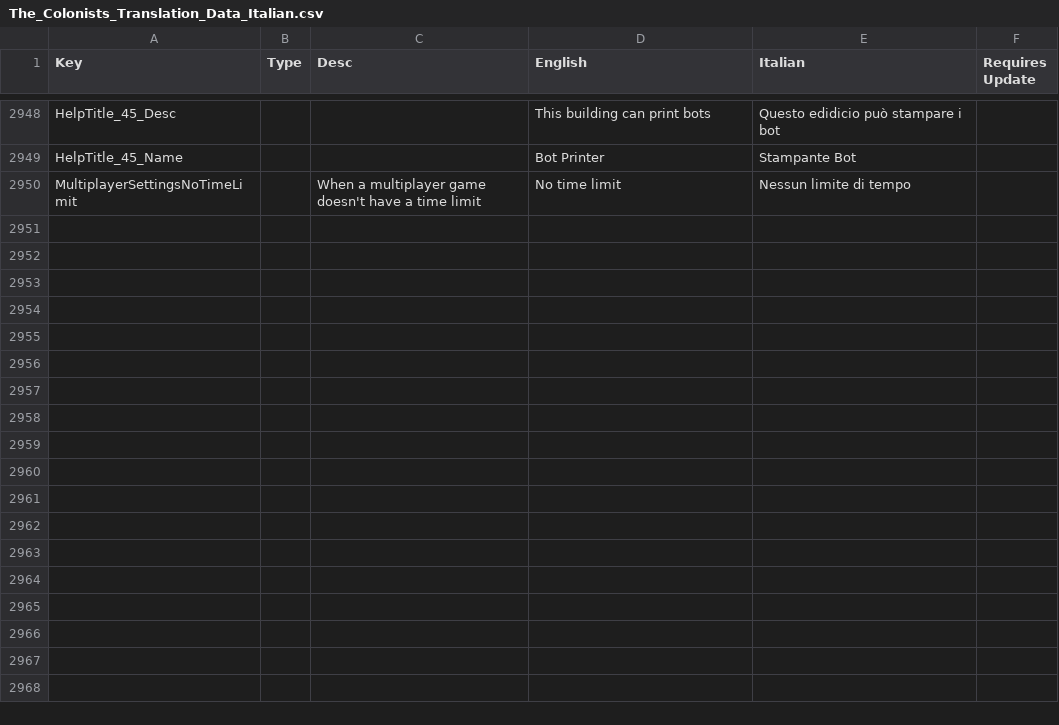
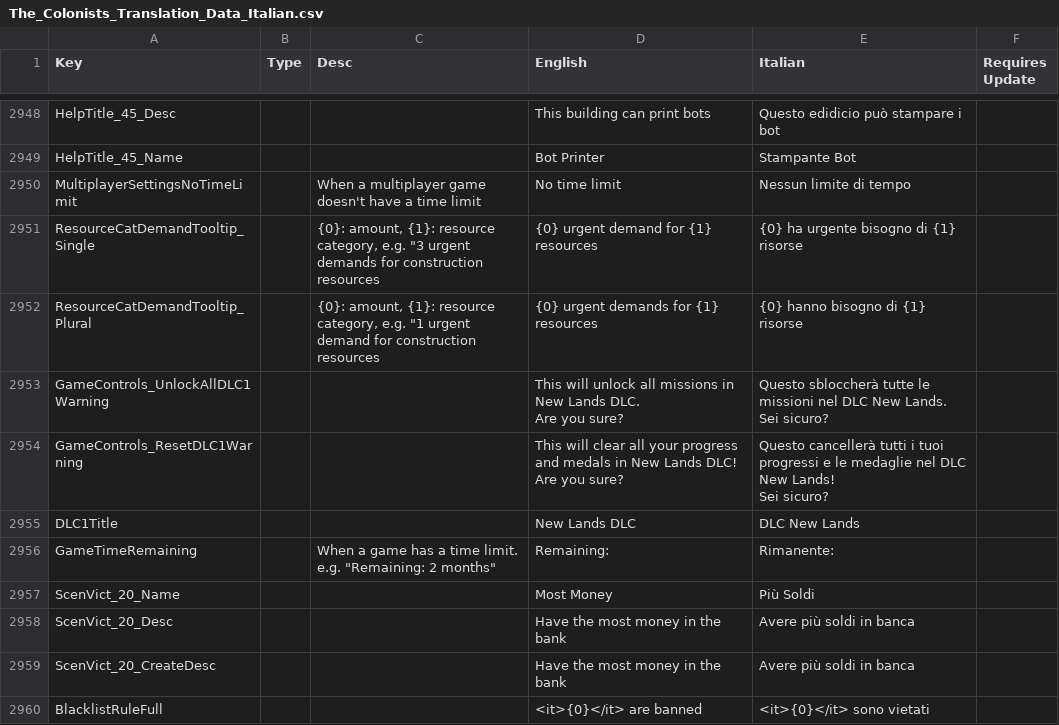
Before and after one commit to ScrappyCocco/TheColonistsItalian, a CSV file: The_Colonists_Translation_Data_Italian.csv, drawn as a sheet; only a part is shown, gaps mark what is left out; the diff covers the shown part only.

```diff
--- a/The_Colonists_Translation_Data_Italian.csv
+++ b/The_Colonists_Translation_Data_Italian.csv
@@ -3879 +3879,19 @@ HelpTitle_45_Name,,,Bot Printer,Stampante Bot,
 MultiplayerSettingsNoTimeLimit,,When a multiplayer game doesn't have a time limit,No time limit,Nessun limite di tempo,
+ResourceCatDemandTooltip_Single,,"{0}: amount, {1}: resource category, e.g. ""3 urgent demands for construction resources",{0} urgent demand for {1} resources,{0} ha urgente bisogno di {1} risorse,
+ResourceCatDemandTooltip_Plural,,"{0}: amount, {1}: resource category, e.g. ""1 urgent demand for construction resources",{0} urgent demands for {1} resources,{0} hanno bisogno di {1} risorse,
+GameControls_UnlockAllDLC1Warning,,,"This will unlock all missions in New Lands DLC.
+
+Are you sure?","Questo sbloccherà tutte le missioni nel DLC New Lands.
+
+Sei sicuro?",
+GameControls_ResetDLC1Warning,,,"This will clear all your progress and medals in New Lands DLC!
+
+Are you sure?","Questo cancellerà tutti i tuoi progressi e le medaglie nel DLC New Lands!
+
+Sei sicuro?",
+DLC1Title,,,New Lands DLC,DLC New Lands,
+GameTimeRemaining,,"When a game has a time limit. e.g. ""Remaining: 2 months""",Remaining:,Rimanente:,
+ScenVict_20_Name,,,Most Money,Più Soldi,
+ScenVict_20_Desc,,,Have the most money in the bank,Avere più soldi in banca,
+ScenVict_20_CreateDesc,,,Have the most money in the bank,Avere più soldi in banca,
+BlacklistRuleFull,,,<it>{0}</it> are banned,<it>{0}</it> sono vietati,
```
Also changed, not shown: 10 added rows and 1 edited cell elsewhere in this file, 1 other file.
